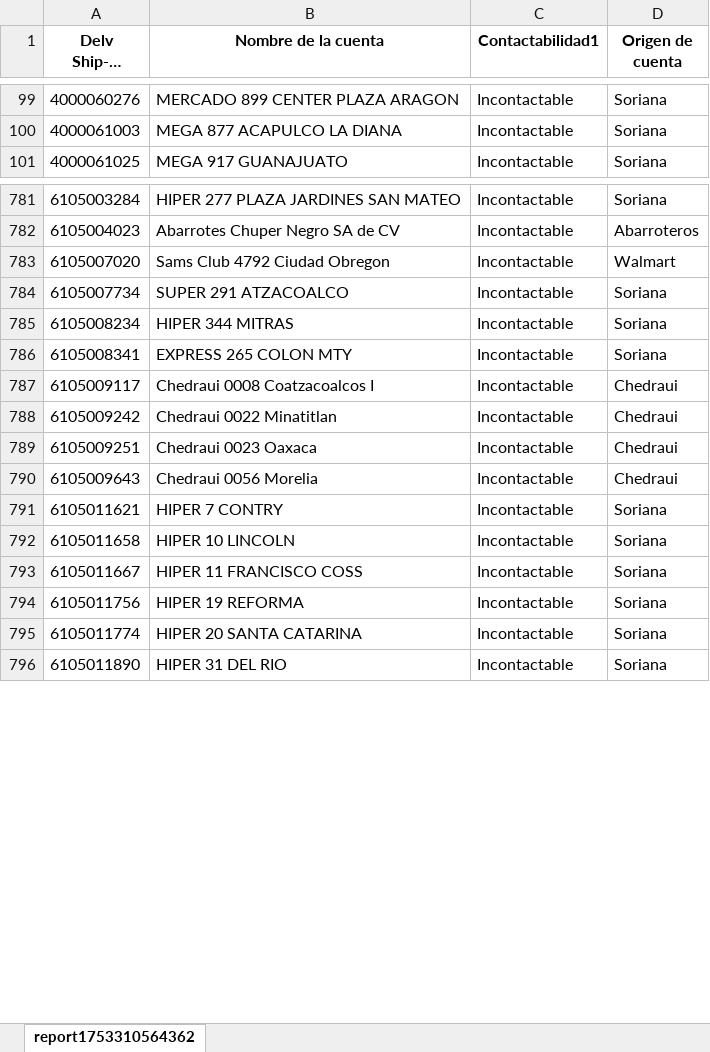
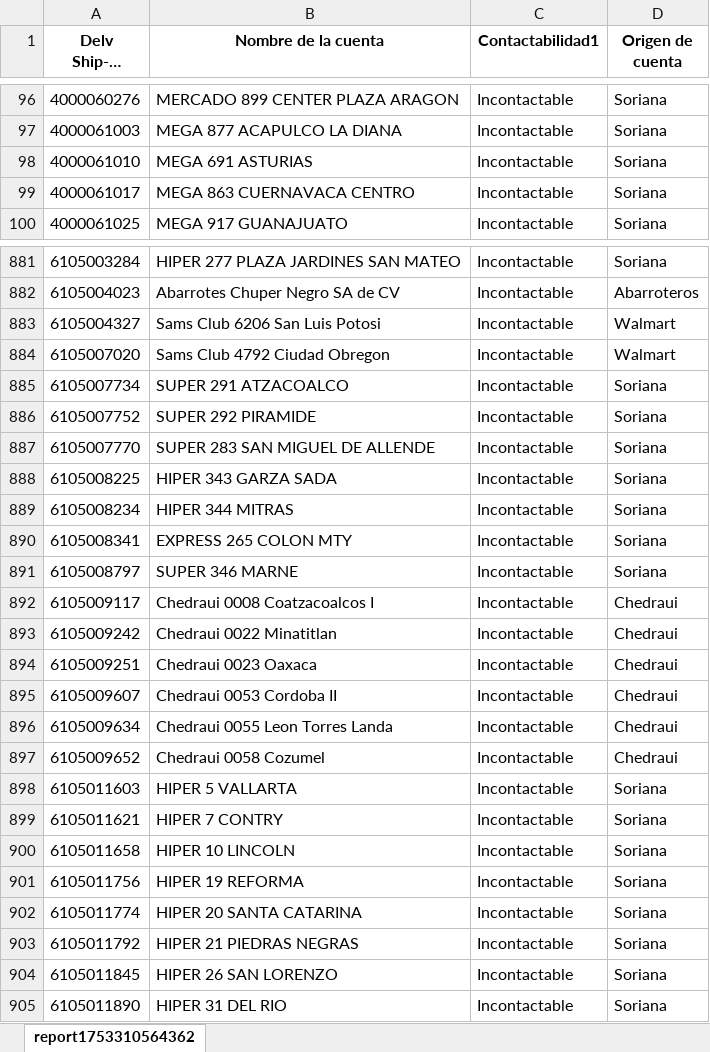
Before and after one commit to Foreman232/Streamlit, an Excel workbook: Incontactables.xlsx, sheet report1753310564362, drawn as a sheet; only a part is shown, gaps mark what is left out; long unchanged cells end in …; values as stored, in another font and other column widths than the file's, no borders; removed rows and columns are numbered as before the commit, all else as after; the diff covers the shown part only; the diff names each change by its address in the sheet, - before the commit and + after, or states it on an @@ line.

Commit message:
Add files via upload

```diff
--- a/Incontactables.xlsx (sheet report1753310564362)
+++ b/Incontactables.xlsx (sheet report1753310564362)
+row 98: 4000061010 | MEGA 691 ASTURIAS | Incontactable | Soriana
+row 99: 4000061017 | MEGA 863 CUERNAVACA CENTRO | Incontactable | Soriana
+row 883: 6105004327 | Sams Club 6206 San Luis Potosi | Incontactable | Walmart
+row 886: 6105007752 | SUPER 292 PIRAMIDE | Incontactable | Soriana
+row 887: 6105007770 | SUPER 283 SAN MIGUEL DE ALLENDE | Incontactable | Soriana
+row 888: 6105008225 | HIPER 343 GARZA SADA | Incontactable | Soriana
+row 891: 6105008797 | SUPER 346 MARNE | Incontactable | Soriana
+row 895: 6105009607 | Chedraui 0053 Cordoba II | Incontactable | Chedraui
+row 896: 6105009634 | Chedraui 0055 Leon Torres Landa | Incontactable | Chedraui
-A897 (Delv Ship-To Party): 6105009643
+A897 (Delv Ship-To Party): 6105009652
-B897 (Nombre de la cuenta): Chedraui 0056 Morelia
+B897 (Nombre de la cuenta): Chedraui 0058 Cozumel
+row 898: 6105011603 | HIPER 5 VALLARTA | Incontactable | Soriana
-row 793: 6105011667 | HIPER 11 FRANCISCO COSS | Incontactable | Soriana
+row 903: 6105011792 | HIPER 21 PIEDRAS NEGRAS | Incontactable | Soriana
+row 904: 6105011845 | HIPER 26 SAN LORENZO | Incontactable | Soriana
```
Also changed, not shown: 166 added rows, 47 removed rows and 8 edited cells elsewhere in this sheet.
